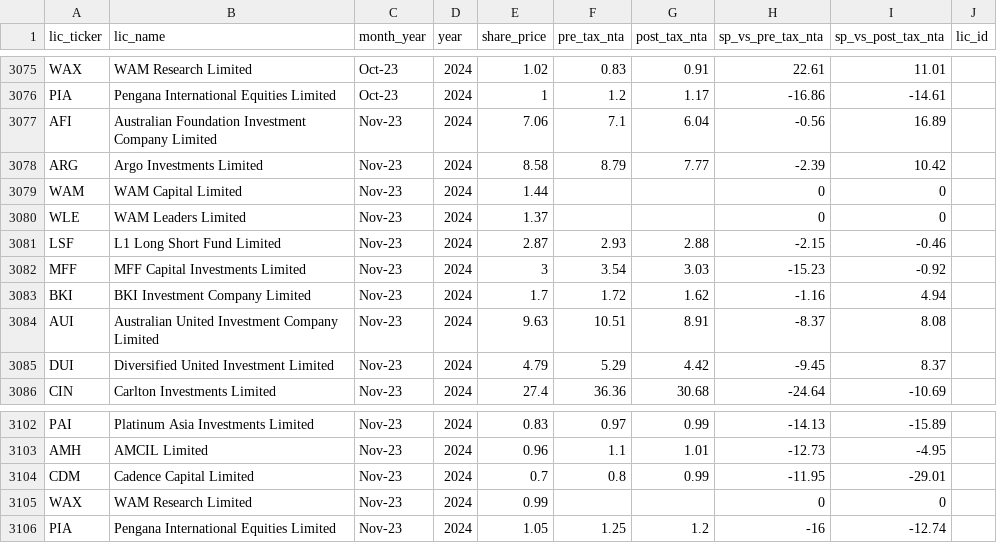
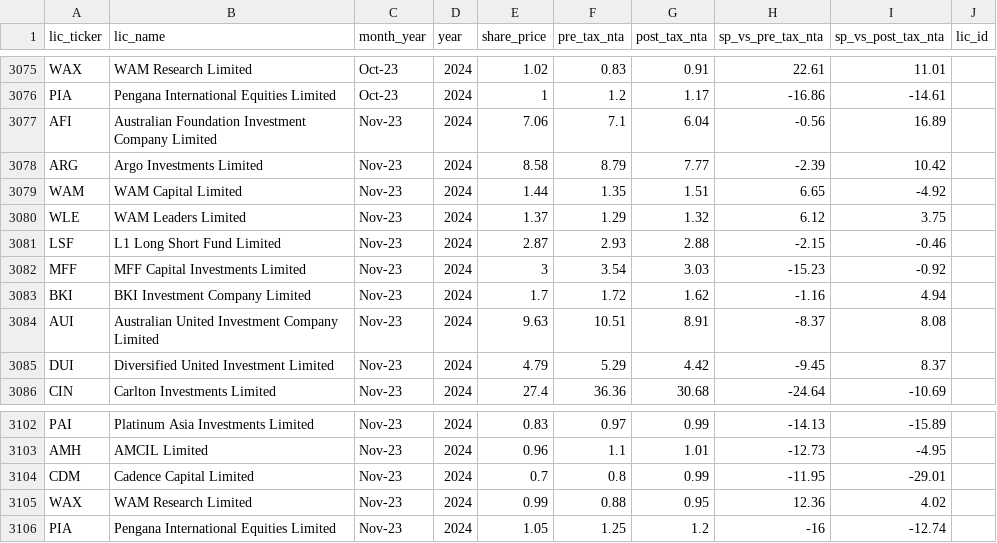
Before and after one commit to JFoxLL/listed-landscape, a CSV file: db/import_data/share_price_vs_nta_231215.csv (was db/import_data/share_price_vs_nta_231214.csv), drawn as a sheet; only a part is shown, gaps mark what is left out; the diff covers the shown part only.

```diff
--- a/db/import_data/share_price_vs_nta_231214.csv
+++ b/db/import_data/share_price_vs_nta_231215.csv
@@ -3078,4 +3078,4 @@ AFI,Australian Foundation Investment Company Limited,Nov-23,2024,7.06,7.1,6.04,-
 ARG,Argo Investments Limited,Nov-23,2024,8.58,8.79,7.77,-2.39,10.42,
-WAM,WAM Capital Limited,Nov-23,2024,1.44,,,0,0,
-WLE,WAM Leaders Limited,Nov-23,2024,1.37,,,0,0,
+WAM,WAM Capital Limited,Nov-23,2024,1.44,1.35,1.51,6.65,-4.92,
+WLE,WAM Leaders Limited,Nov-23,2024,1.37,1.29,1.32,6.12,3.75,
 LSF,L1 Long Short Fund Limited,Nov-23,2024,2.87,2.93,2.88,-2.15,-0.46,
@@ -3104,3 +3104,3 @@ AMH,AMCIL Limited,Nov-23,2024,0.96,1.1,1.01,-12.73,-4.95,
 CDM,Cadence Capital Limited,Nov-23,2024,0.7,0.8,0.99,-11.95,-29.01,
-WAX,WAM Research Limited,Nov-23,2024,0.99,,,0,0,
+WAX,WAM Research Limited,Nov-23,2024,0.99,0.88,0.95,12.36,4.02,
 PIA,Pengana International Equities Limited,Nov-23,2024,1.05,1.25,1.2,-16,-12.74,
```
Also changed, not shown: 32 edited cells elsewhere in this file, 1 other file.
